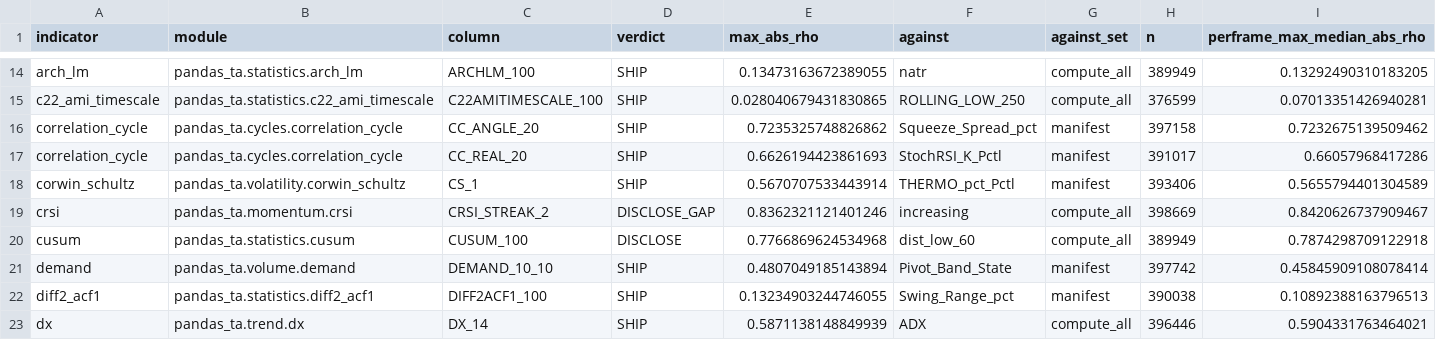
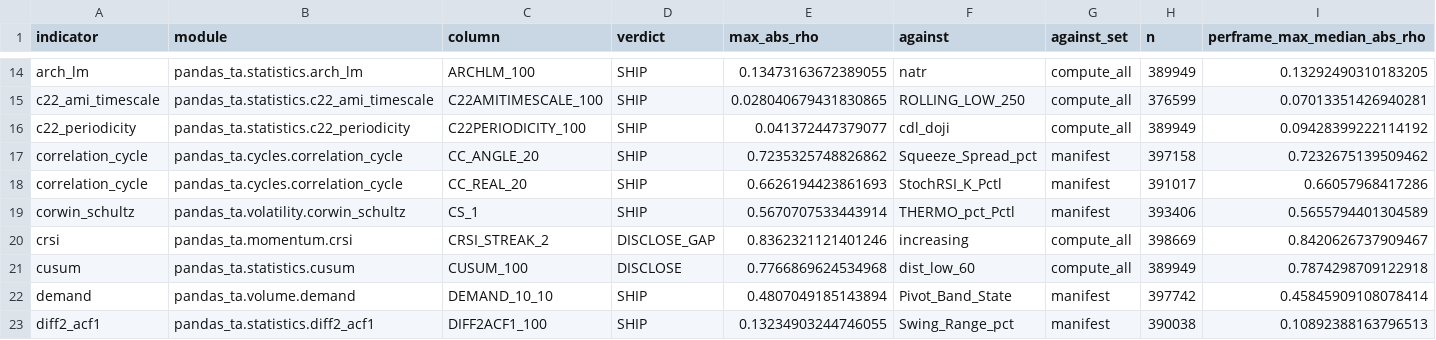
Before and after one commit to TolgaUyanik/PandasTa, a CSV file: docs/gate_e_ledger.csv, drawn as a sheet; only a part is shown, gaps mark what is left out; the shorter side is filled out with more unchanged rows; rows hold the shown columns only; the diff names each change by its address in the sheet, - before the commit and + after, or states it on an @@ line.

Commit message:
C22-PERIODICITY: write the re-run Gate E numbers into the receipt (SHIP, pooled 0.041372 vs cdl_doji, n = 389,949, per-frame max median 0.09428 vs EMA_200, 0 of 89 frames >= 0.90), record the ledger row for run is126-c22_periodicity-3a893c7c, fill Gate C's real-data limb (389,949 non-NaN and 389,926 non-zero of 398,849), and swap the two owed-Gate-E tests for three that pin the recorded row. 269 module tests green under both CPU dispatches; full suite 1 failed, 13,239 passed, 86 skipped, the one failure being the sibling-checkout test CI deselects. Refs #126

```diff
--- a/docs/gate_e_ledger.csv
+++ b/docs/gate_e_ledger.csv
+row 16: c22_periodicity | pandas_ta.statistics.c22_periodicity | C22PERIODICITY_100 | SHIP | 0.041372447379077 | cdl_doji | compute_all | 389949 | 0.09428399222114192
```
Also changed, not shown: 2 other files.
